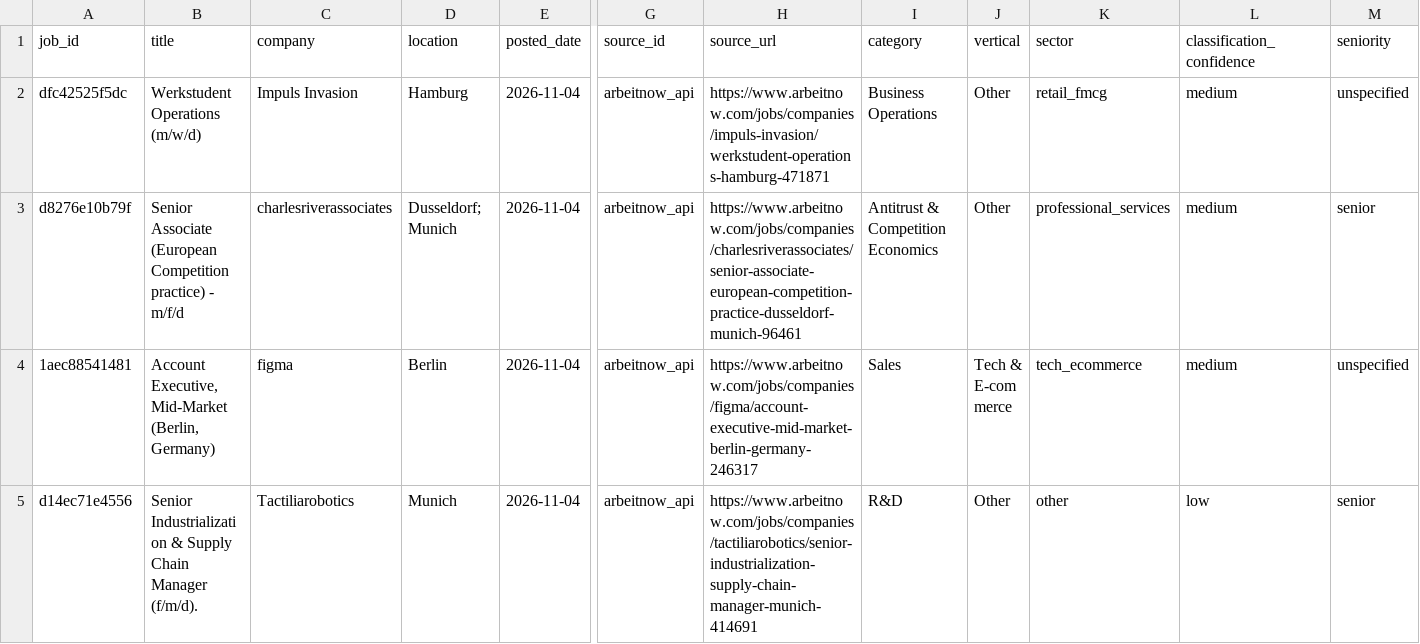
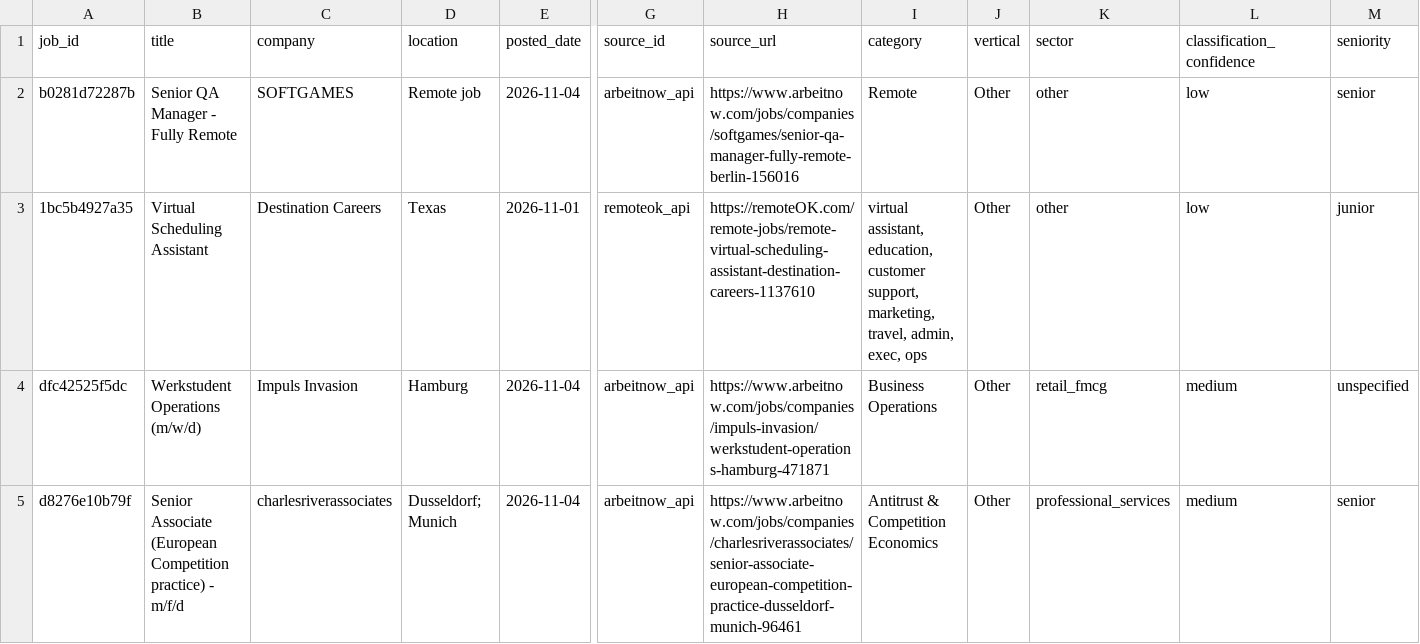
Before and after one commit to ngugi-cloud/BridgeRadar, a CSV file: data/closed_jobs.csv, drawn as a sheet; only a part is shown, gaps mark what is left out; the shorter side is filled out with more unchanged rows; rows hold the shown columns only; the diff names each change by its address in the sheet, - before the commit and + after, or states it on an @@ line.

```diff
--- a/data/closed_jobs.csv
+++ b/data/closed_jobs.csv
+row 2: b0281d72287b | Senior QA Manager - Fully Remote | SOFTGAMES | Remote job | 2026-11-04 | arbeitnow_api | https://www.arbeitnow.com/jobs/companies/softgames/senior-qa-manager-fully-remote-berlin-156016 | Remote | Other | other | low | senior
+row 3: 1bc5b4927a35 | Virtual Scheduling Assistant | Destination Careers | Texas | 2026-11-01 | remoteok_api | https://remoteOK.com/remote-jobs/remote-virtual-scheduling-assistant-destination-careers-1137610 | virtual assistant, education, customer support, marketing, travel, admin, exec, ops | Other | other | low | junior
```
Also changed, not shown: data/kenya_companies_master.csv, data/leads_summary.csv, 8 other files.
